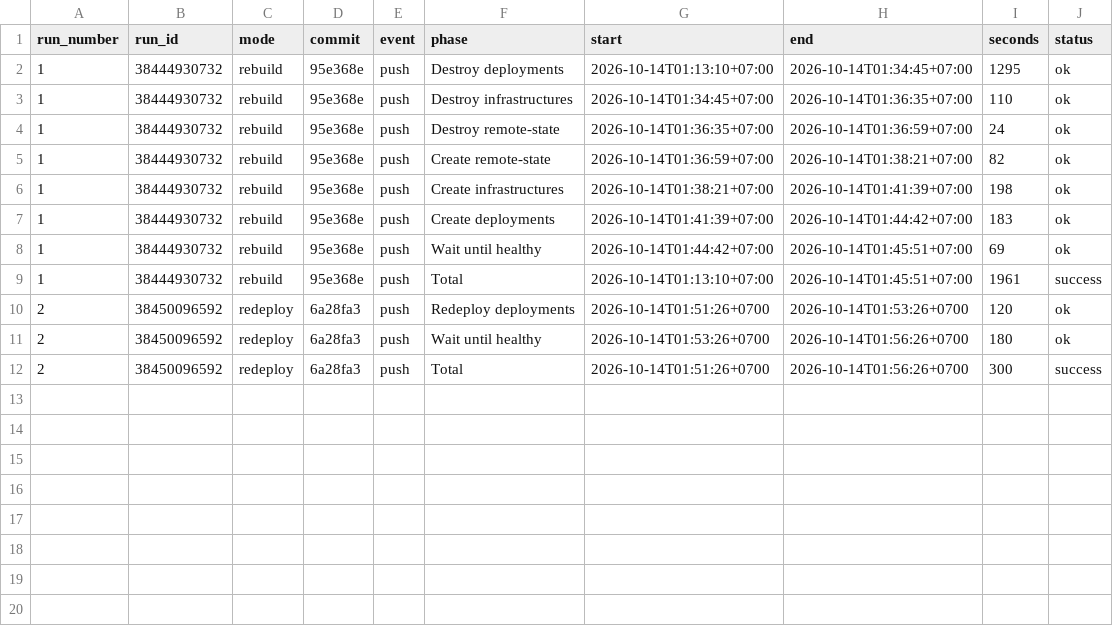
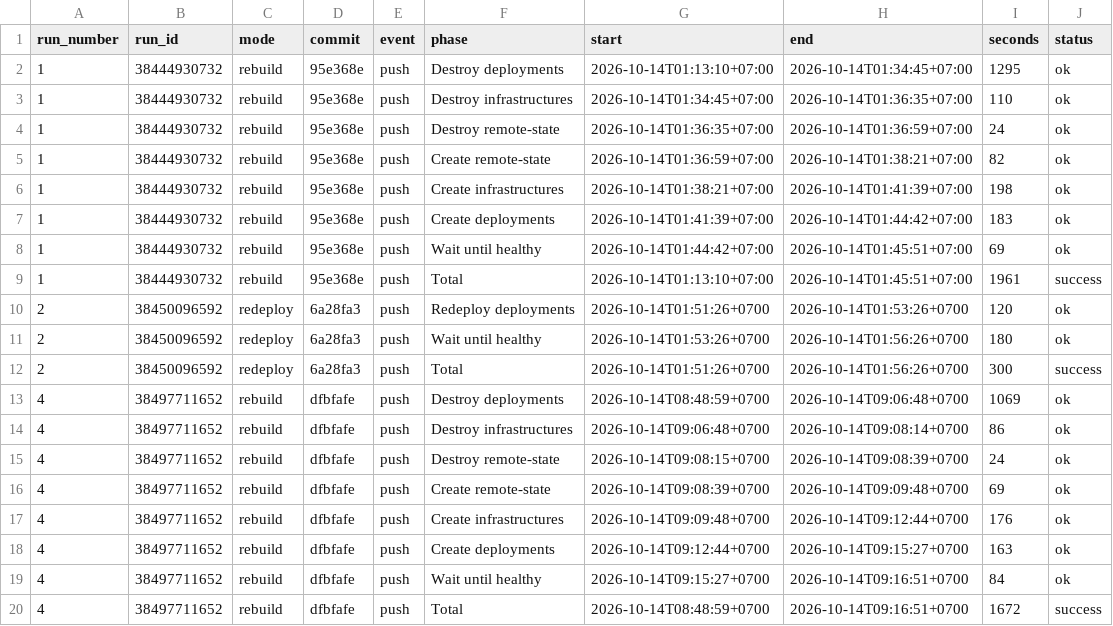
Before and after one commit to leangsengk90/devops2-assessment2, a CSV file: reports/github-actions/timings.csv, drawn as a sheet.

```diff
--- a/reports/github-actions/timings.csv
+++ b/reports/github-actions/timings.csv
@@ -12 +12,9 @@ run_number,run_id,mode,commit,event,phase,start,end,seconds,status
 2,38450096592,redeploy,6a28fa3,push,Total,2026-10-14T01:51:26+0700,2026-10-14T01:56:26+0700,300,success
+4,38497711652,rebuild,dfbfafe,push,Destroy deployments,2026-10-14T08:48:59+0700,2026-10-14T09:06:48+0700,1069,ok
+4,38497711652,rebuild,dfbfafe,push,Destroy infrastructures,2026-10-14T09:06:48+0700,2026-10-14T09:08:14+0700,86,ok
+4,38497711652,rebuild,dfbfafe,push,Destroy remote-state,2026-10-14T09:08:15+0700,2026-10-14T09:08:39+0700,24,ok
+4,38497711652,rebuild,dfbfafe,push,Create remote-state,2026-10-14T09:08:39+0700,2026-10-14T09:09:48+0700,69,ok
+4,38497711652,rebuild,dfbfafe,push,Create infrastructures,2026-10-14T09:09:48+0700,2026-10-14T09:12:44+0700,176,ok
+4,38497711652,rebuild,dfbfafe,push,Create deployments,2026-10-14T09:12:44+0700,2026-10-14T09:15:27+0700,163,ok
+4,38497711652,rebuild,dfbfafe,push,Wait until healthy,2026-10-14T09:15:27+0700,2026-10-14T09:16:51+0700,84,ok
+4,38497711652,rebuild,dfbfafe,push,Total,2026-10-14T08:48:59+0700,2026-10-14T09:16:51+0700,1672,success
```
Also changed, not shown: reports/github-actions/service-health.csv, 4 other files.
